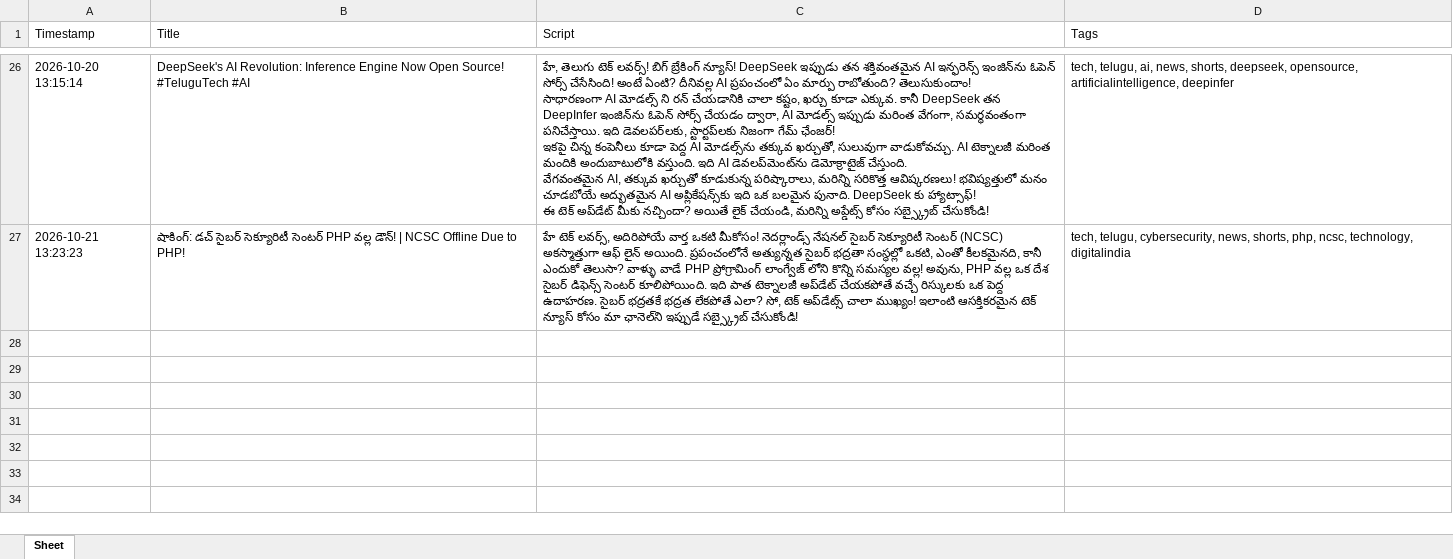
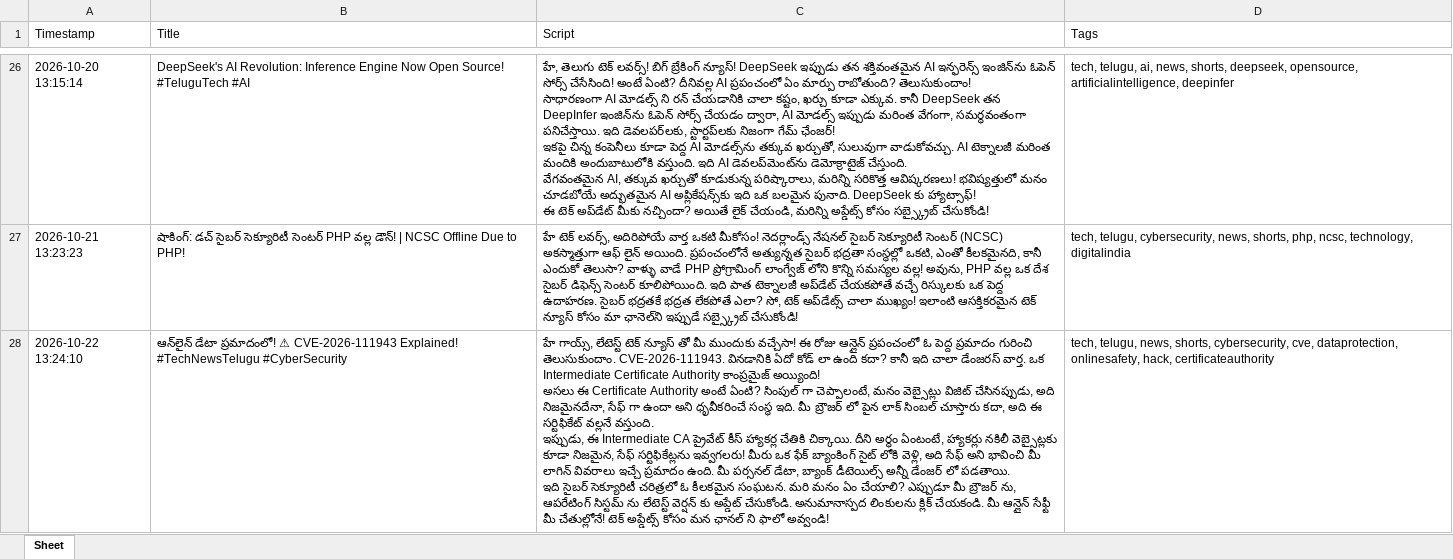
Before and after one commit to prathyusha15720-boop/ai-tech-shorts, an Excel workbook: content_log.xlsx, sheet Sheet, drawn as a sheet; only a part is shown, gaps mark what is left out; values as stored, in another font and other column widths than the file's, no borders; ↵ is a line break in a cell; the diff names each change by its address in the sheet, - before the commit and + after, or states it on an @@ line.

```diff
--- a/content_log.xlsx (sheet Sheet)
+++ b/content_log.xlsx (sheet Sheet)
+row 28: 2026-10-22 13:24:10 | ఆన్‌లైన్ డేటా ప్రమాదంలో! ⚠ CVE-2026-111943 Explained! #TechNewsTelugu #CyberSecurity | హే గాయ్స్, లేటెస్ట్ టెక్ న్యూస్ తో మీ ముందుకు వచ్చేసా! ఈ రోజు ఆన్లైన్ ప్రపంచంలో ఓ పెద్ద ప్రమాదం గురించి తెలుసుకుందాం. CVE-2026-111943. వినడానికి ఏదో కోడ్ లా ఉంది కదా? కానీ ఇది చాలా డేంజరస్ వార్త. ఒక Intermediate Certificate Authority కాంప్రమైజ్ అయ్యింది! ↵ అసలు ఈ Certificate Authority అంటే ఏంటి? సింపుల్ గా చెప్పాలంటే, మనం వెబ్సైట్లు విజిట్ చేసినప్పుడు, అది నిజమైనదేనా, సేఫ్ గా ఉందా అని ధృవీకరించే సంస్థ ఇది. మీ బ్రౌజర్ లో పైన లాక్ సింబల్ చూస్తారు కదా, అది ఈ సర్టిఫికేట్ వల్లనే వస్తుంది. ↵ ఇప్పుడు, ఈ Intermediate CA ప్రైవేట్ కీస్ హ్యాకర్ల చేతికి చిక్కాయి. దీని అర్థం ఏంటంటే, హ్యాకర్లు నకిలీ వెబ్సైట్లకు కూడా నిజమైన, సేఫ్ సర్టిఫికేట్లను ఇవ్వగలరు! మీరు ఒక ఫేక్ బ్యాంకింగ్ సైట్ లోకి వెళ్లి, అది సేఫ్ అని భావించి మీ లాగిన్ వివరాలు ఇచ్చే ప్రమాదం ఉంది. మీ పర్సనల్ డేటా, బ్యాంక్ డీటెయిల్స్ అన్నీ డేంజర్ లో పడతాయి. ↵ ఇది సైబర్ సెక్యూరిటీ చరిత్రలో ఓ కీలకమైన సంఘటన. మరి మనం ఏం చేయాలి? ఎప్పుడూ మీ బ్రౌజర్ ను, ఆపరేటింగ్ సిస్టమ్ ను లేటెస్ట్ వెర్షన్ కు అప్డేట్ చేసుకోండి. అనుమానాస్పద లింకులను క్లిక్ చేయకండి. మీ ఆన్లైన్ సేఫ్టీ మీ చేతుల్లోనే! టెక్ అప్డేట్స్ కోసం మన ఛానల్ ని ఫాలో అవ్వండి! | tech, telugu, news, shorts, cybersecurity, cve, dataprotection, onlinesafety, hack, certificateauthority
```
